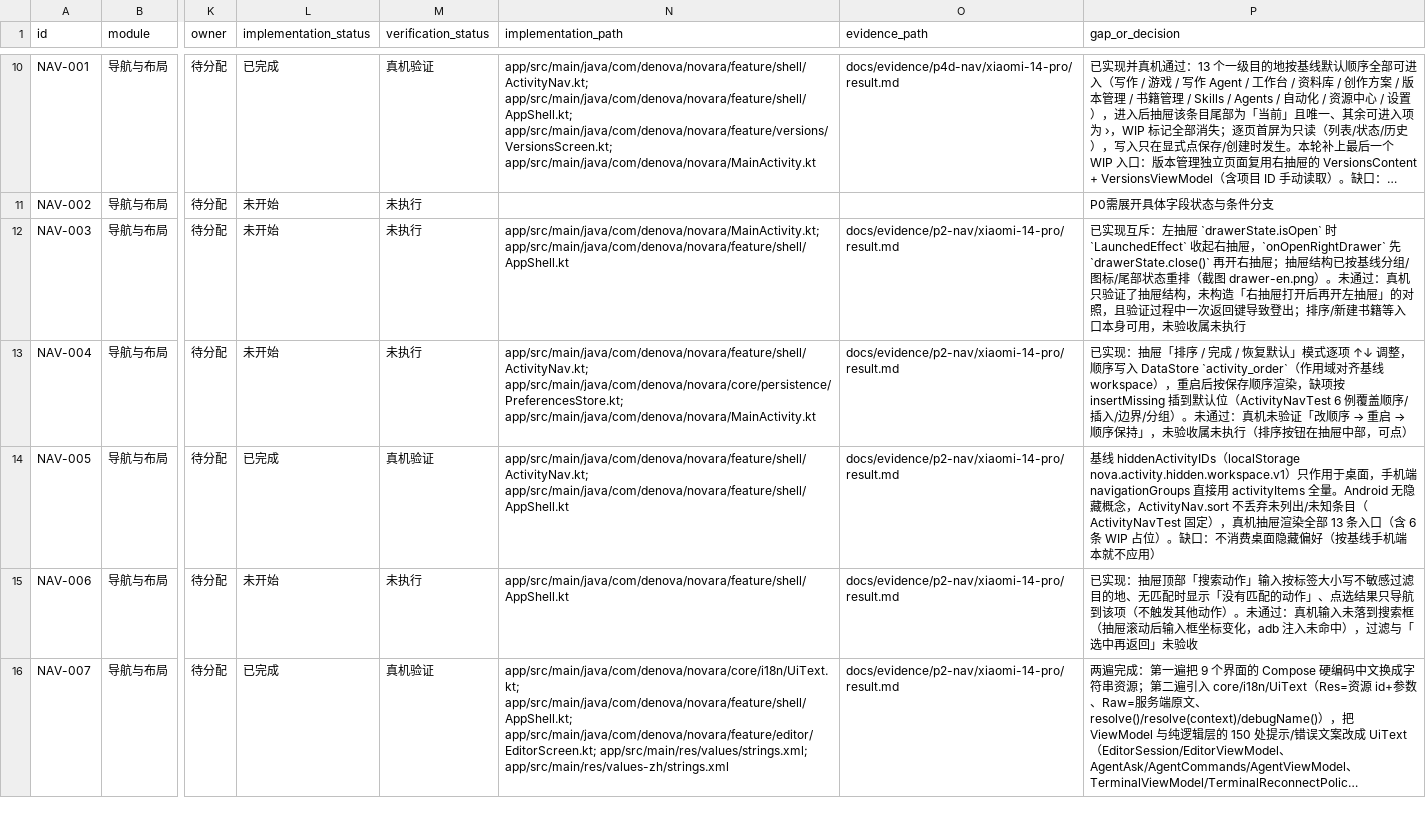
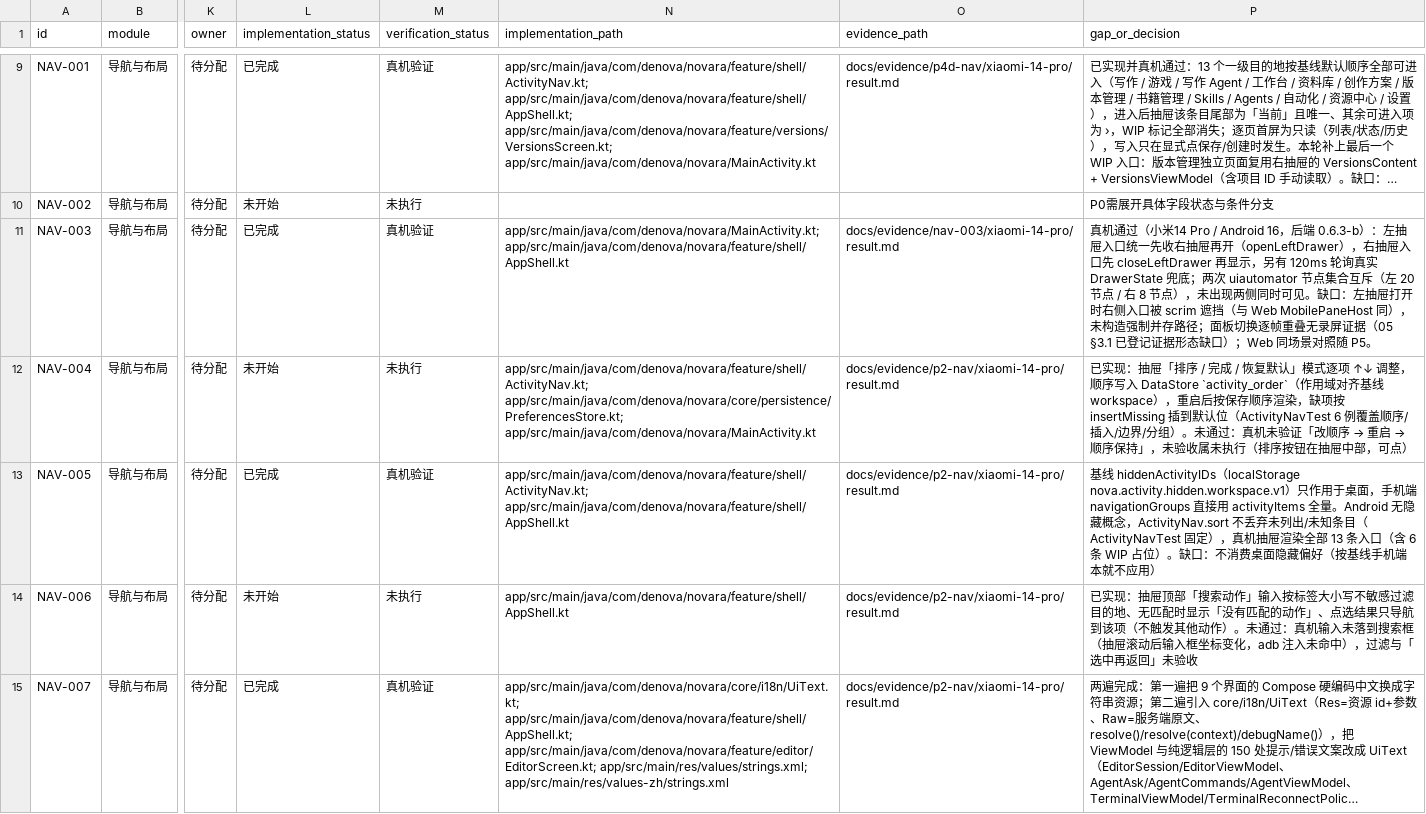
Before and after one commit to SeraphHsing/Denova-Android, a CSV file: docs/android-web-parity/parity-matrix.csv, drawn as a sheet; only a part is shown, gaps mark what is left out; long unchanged cells end in …; addresses are those after the commit; the diff covers the shown part only; the diff names each change by its address in the sheet, - before the commit and + after, or states it on an @@ line.

Commit message:
feat(nav): 边缘手势与左右面板互斥（NAV-003 / NAV-008）
按基线 use-mobile-drawer-swipe.ts 移植判定：边缘 24dp、方向 8dp、位移 48dp、
比例 1.35、纵向主导放弃、标题栏起手才可关闭、内容区与交互控件不认领；
关闭 M3 ModalNavigationDrawer 默认整屏手势，改用 PointerEventPass.Initial 采样，
认领后才 consume。左抽屉入口统一 openLeftDrawer（先收右抽屉），
本地 leftDrawerOpen + 120ms 轮询兜底，手势只在已认证抽屉壳生效。

真机（小米14Pro / Android16 / 后端 0.6.3-b）三键导航下全部判据通过；
手势导航下系统返回优先且 systemGestureExclusion 实测无效，登记 07 PD-01。
EdgeSwipeGestureTest 13 例；testDebugUnitTest / lintDebug / assembleDebug 全绿。
证据：docs/evidence/nav-003、docs/evidence/nav-008。

```diff
--- a/docs/android-web-parity/parity-matrix.csv
+++ b/docs/android-web-parity/parity-matrix.csv
-L11 (implementation_status): 未开始
+L11 (implementation_status): 已完成
-M11 (verification_status): 未执行
+M11 (verification_status): 真机验证
-O11 (evidence_path): docs/evidence/p2-nav/xiaomi-14-pro/result.md
+O11 (evidence_path): docs/evidence/nav-003/xiaomi-14-pro/result.md
-P11 (gap_or_decision): 已实现互斥：左抽屉 `drawerState.isOpen` 时 `LaunchedEffect` 收起右抽屉，`onOpenRightDrawer` 先 `drawerState.close()` 再开右抽屉；抽屉结构已按基线分组/图标/尾部状态重排（截图 drawer-en.png）。未通过：真机只验证了抽屉结构，未构造「右抽屉打开后再开左抽屉」的对照，且验证过程中一次返回键导致登出；排序/新建书籍等入口本身可用，未验收属未执行
+P11 (gap_or_decision): 真机通过（小米14 Pro / Android 16，后端 0.6.3-b）：左抽屉入口统一先收右抽屉再开（openLeftDrawer），右抽屉入口先 closeLeftDrawer 再显示，另有 120ms 轮询真实 DrawerState 兜底；两次 uiautomator 节点集合互斥（左 20 节点 / 右 8 节点），未出现两侧同时可见。缺口：左抽屉打开时右侧入口被 scrim 遮挡（与 Web MobilePaneHost 同），未构造强制并存路径；面板切换逐帧重叠无录屏证据（05 §3.1 已登记证据形态缺口）；Web 同场景对照随 P5。
```
Also changed, not shown: 1 removed row and 5 edited cells elsewhere in this file, 10 other files.
